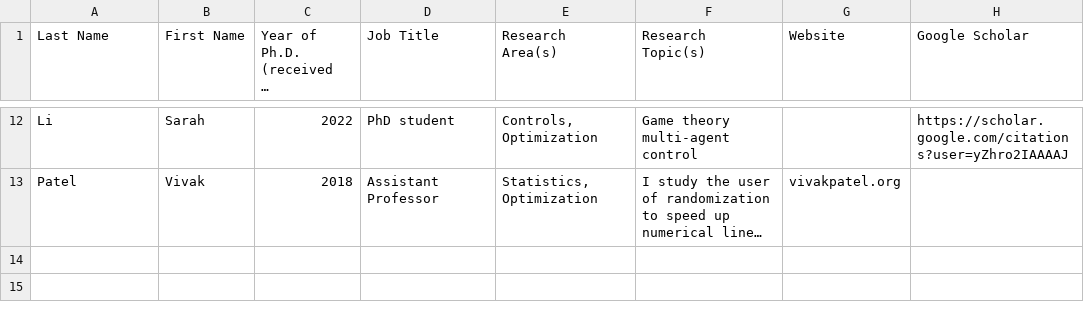
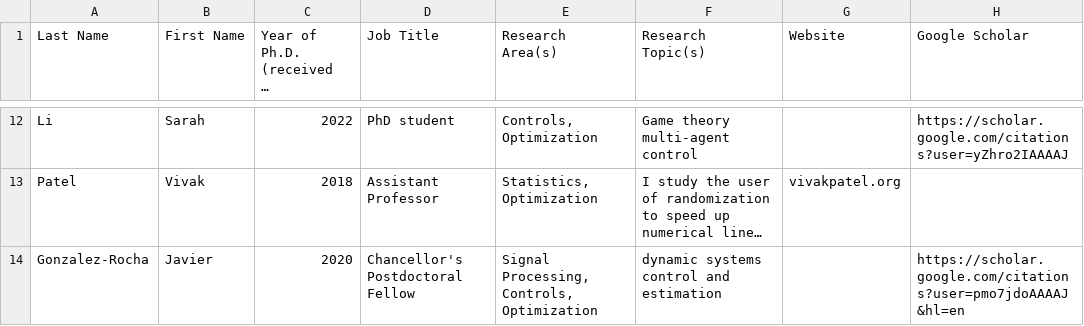
Before and after one commit to us-computing-research-lists/us-BL-in-SP-research, a CSV file: list.csv, drawn as a sheet; only a part is shown, gaps mark what is left out; long unchanged cells end in …; the diff names each change by its address in the sheet, - before the commit and + after, or states it on an @@ line.

Commit message:
Add one new user

```diff
--- a/list.csv
+++ b/list.csv
+row 14: Gonzalez-Rocha | Javier | 2020 | Chancellor's Postdoctoral Fellow | Signal Processing, Controls, Optimization | dynamic systems control and estimation |  | https://scholar.google.com/citations?user=pmo7jdoAAAAJ&hl=en
```
